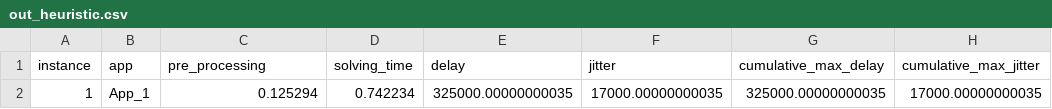
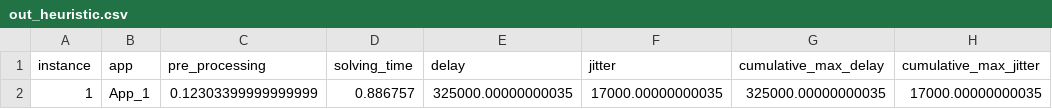
Before and after one commit to GGraziadei/TSN-IEEE-802.1Qbv--scheduling-module, a CSV file: instance_generator/instances/instance_jitter/out_heuristic.csv, drawn as a sheet; only a part is shown; the diff names each change by its address in the sheet, - before the commit and + after, or states it on an @@ line.

```diff
--- a/instance_generator/instances/instance_jitter/out_heuristic.csv
+++ b/instance_generator/instances/instance_jitter/out_heuristic.csv
-C2 (pre_processing): 0.125294
+C2 (pre_processing): 0.12303399999999999
-D2 (solving_time): 0.742234
+D2 (solving_time): 0.886757
```
Also changed, not shown: 3 other files.
